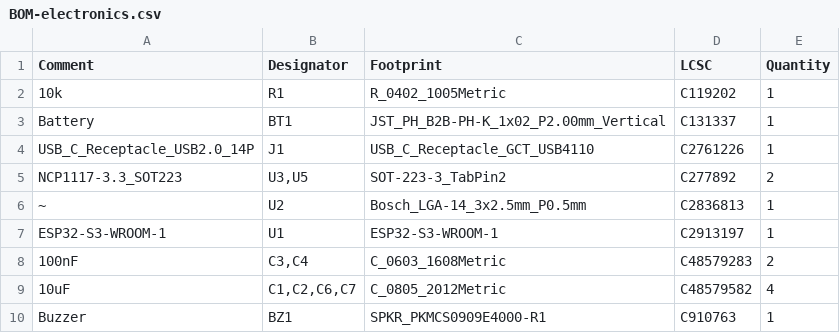
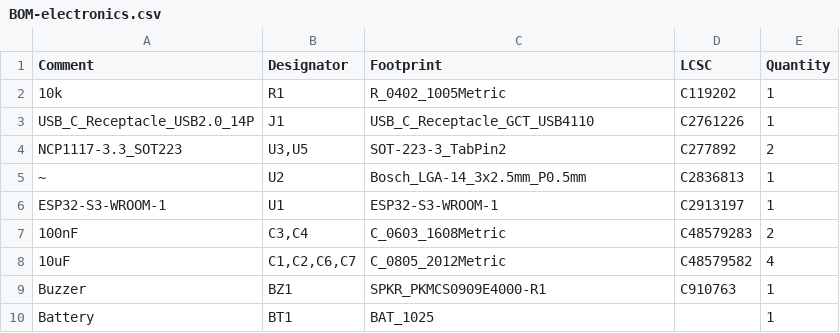
Before and after one commit to MixeCox/UnderWraps, a CSV file: electronics/jlcpcb/production_files/BOM-electronics.csv, drawn as a sheet.

```diff
--- a/electronics/jlcpcb/production_files/BOM-electronics.csv
+++ b/electronics/jlcpcb/production_files/BOM-electronics.csv
@@ -2,3 +2,2 @@ Comment,Designator,Footprint,LCSC,Quantity
 10k,R1,R_0402_1005Metric,C119202,1
-Battery,BT1,JST_PH_B2B-PH-K_1x02_P2.00mm_Vertical,C131337,1
 USB_C_Receptacle_USB2.0_14P,J1,USB_C_Receptacle_GCT_USB4110,C2761226,1
@@ -10 +9,2 @@ ESP32-S3-WROOM-1,U1,ESP32-S3-WROOM-1,C2913197,1
 Buzzer,BZ1,SPKR_PKMCS0909E4000-R1,C910763,1
+Battery,BT1,BAT_1025,,1
```
Also changed, not shown: electronics/jlcpcb/production_files/CPL-electronics.csv, 33 other files.
